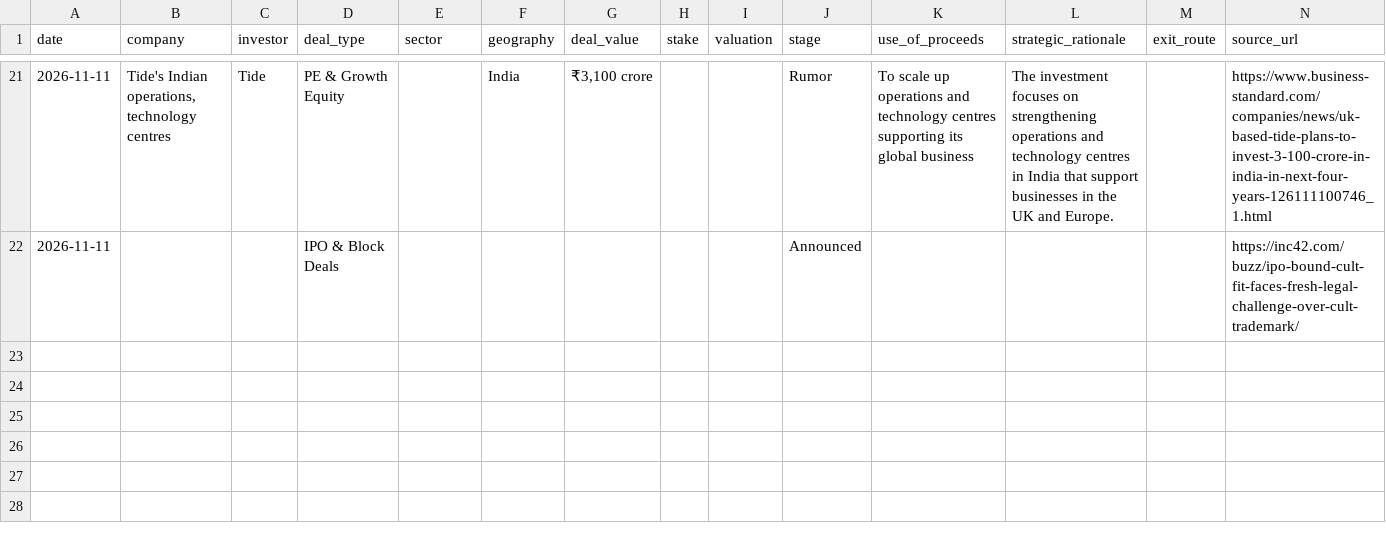
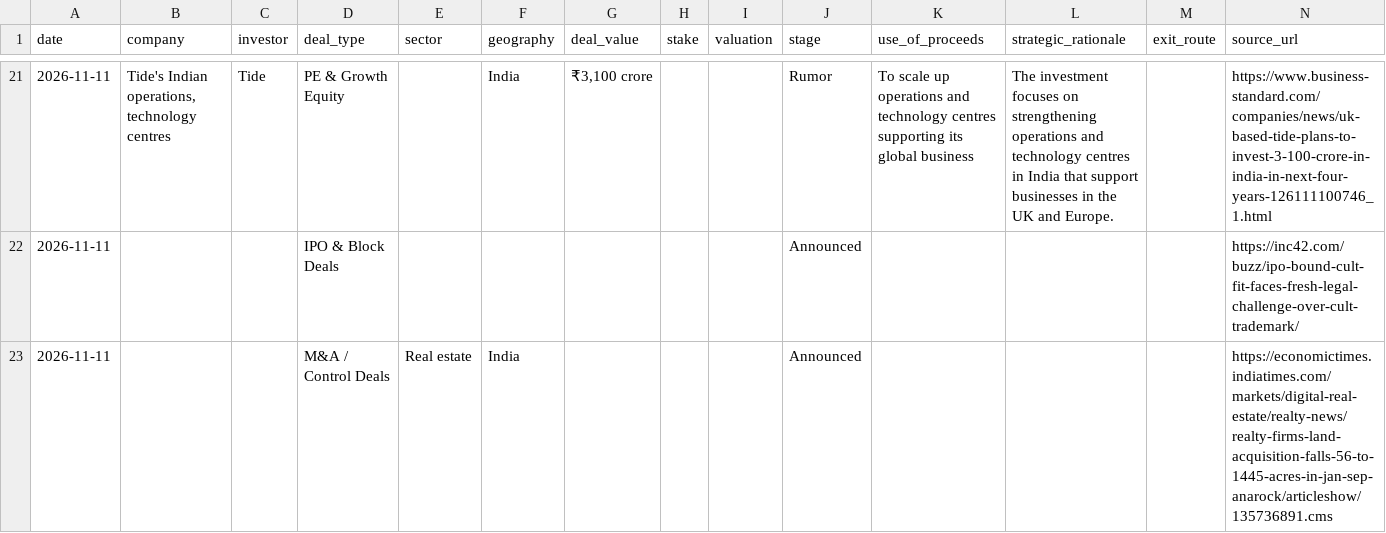
Before and after one commit to aarreev12342/morning-brief, a CSV file: data/pitchbook_style_deals.csv, drawn as a sheet; only a part is shown, gaps mark what is left out.

```diff
--- a/data/pitchbook_style_deals.csv
+++ b/data/pitchbook_style_deals.csv
@@ -22 +22,2 @@ date,company,investor,deal_type,sector,geography,deal_value,stake,valuation,stag
 2026-11-11,,,IPO & Block Deals,,,,,,Announced,,,,https://inc42.com/buzz/ipo-bound-cult-fit-faces-fresh-legal-challenge-over-cult-trademark/
+2026-11-11,,,M&A / Control Deals,Real estate,India,,,,Announced,,,,https://economictimes.indiatimes.com/markets/digital-real-estate/realty-news/realty-firms-land-acquisition-falls-56-to-1445-acres-in-jan-sep-anarock/articleshow/135736891.cms
```
Also changed, not shown: data/deals.csv.
